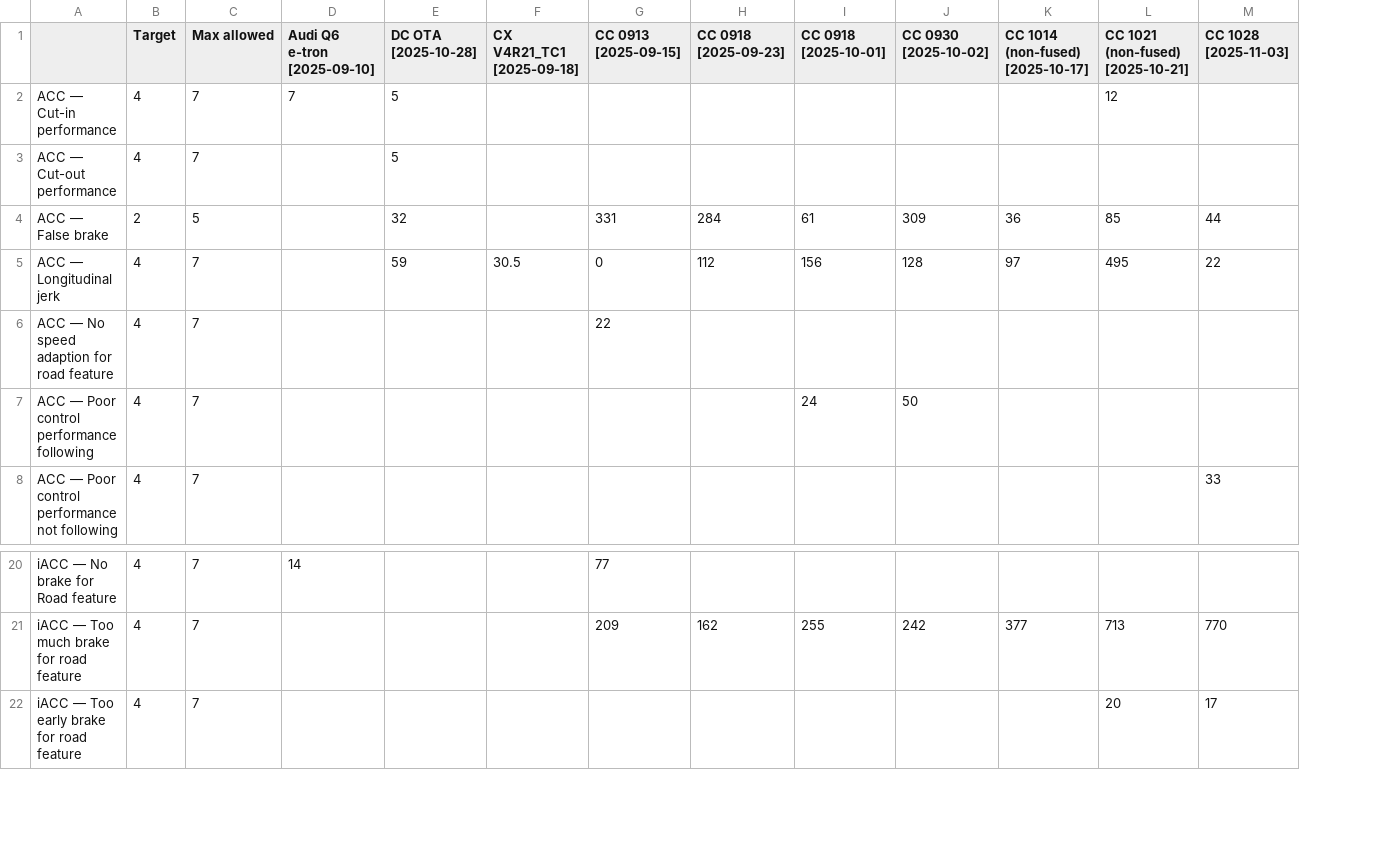
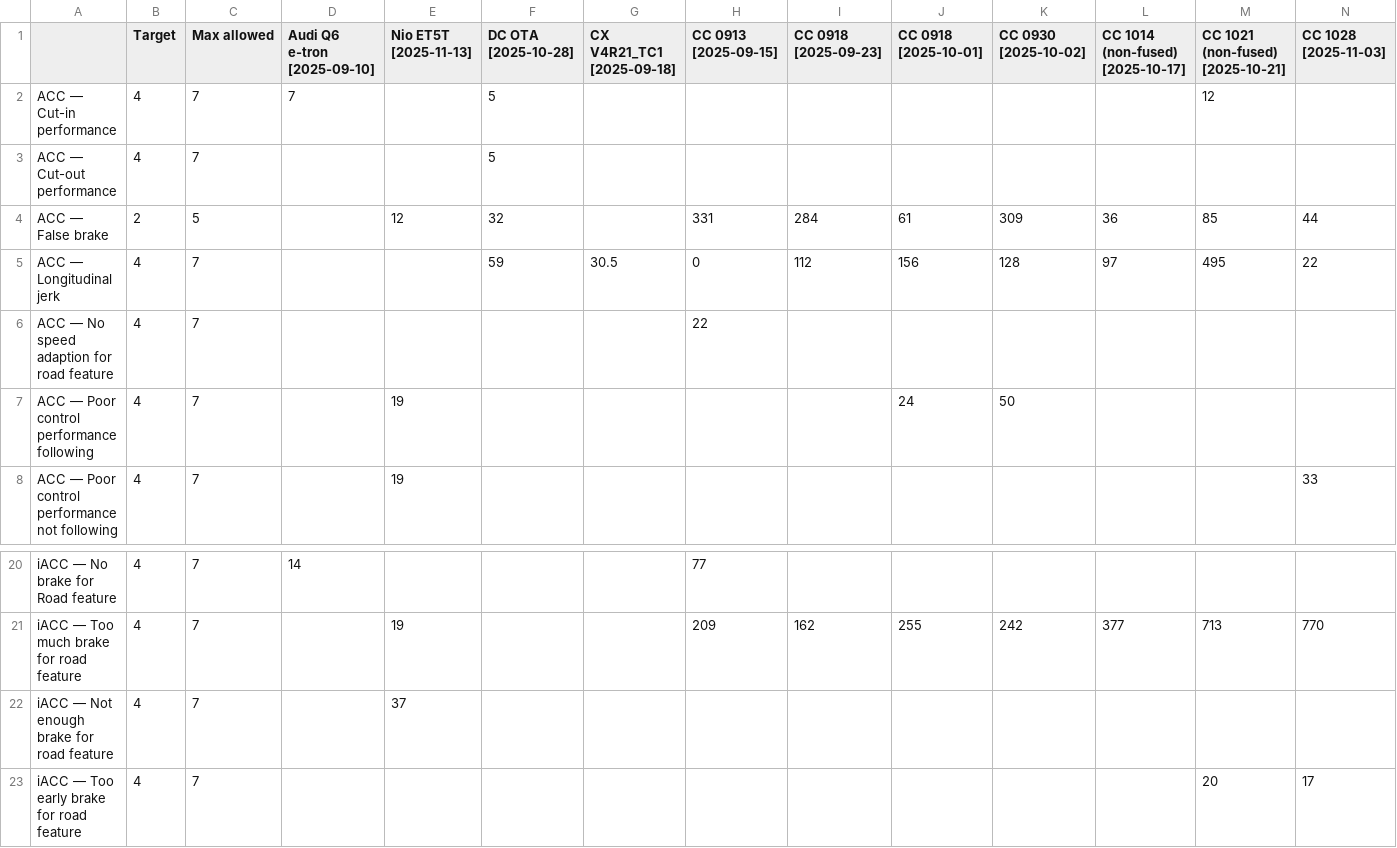
Before and after one commit to Lynoit/lynoit.github.io, a CSV file: weekly_kpi_data.csv, drawn as a sheet; only a part is shown, gaps mark what is left out; rows hold the shown columns only; the diff names each change by its address in the sheet, - before the commit and + after, or states it on an @@ line.

Commit message:
Update weekly_kpi_data.csv

```diff
--- a/weekly_kpi_data.csv
+++ b/weekly_kpi_data.csv
+column E (Nio ET5T [2025-11-13]), rows 4-8: 12 |  |  | 19 | 19; row 21: 19
+row 22: iACC — Not enough brake for road feature | 4 | 7 |  | 37
```
